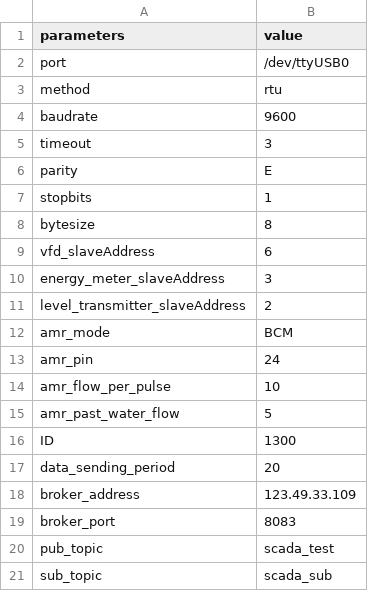
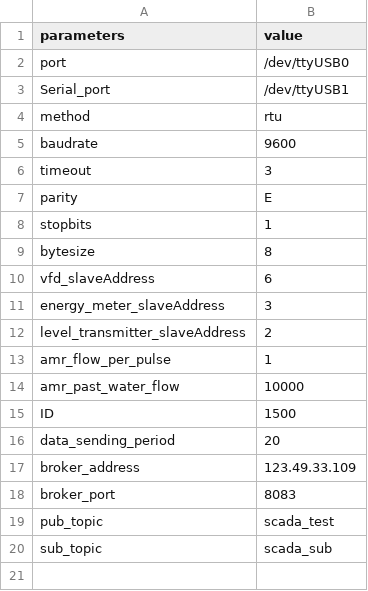
Before and after one commit to aurxine/Modbus, a CSV file: init.csv, drawn as a sheet.

Commit message:
fixed data

```diff
--- a/init.csv
+++ b/init.csv
@@ -2,2 +2,3 @@ parameters,value
 port,/dev/ttyUSB0
+Serial_port,/dev/ttyUSB1
 method,rtu
@@ -11,7 +12,5 @@ energy_meter_slaveAddress,3
 level_transmitter_slaveAddress,2
-amr_mode,BCM
-amr_pin,24
-amr_flow_per_pulse,10
-amr_past_water_flow,5
-ID,1300
+amr_flow_per_pulse,1
+amr_past_water_flow,10000
+ID,1500
 data_sending_period,20
```
Also changed, not shown: 1 other file.
